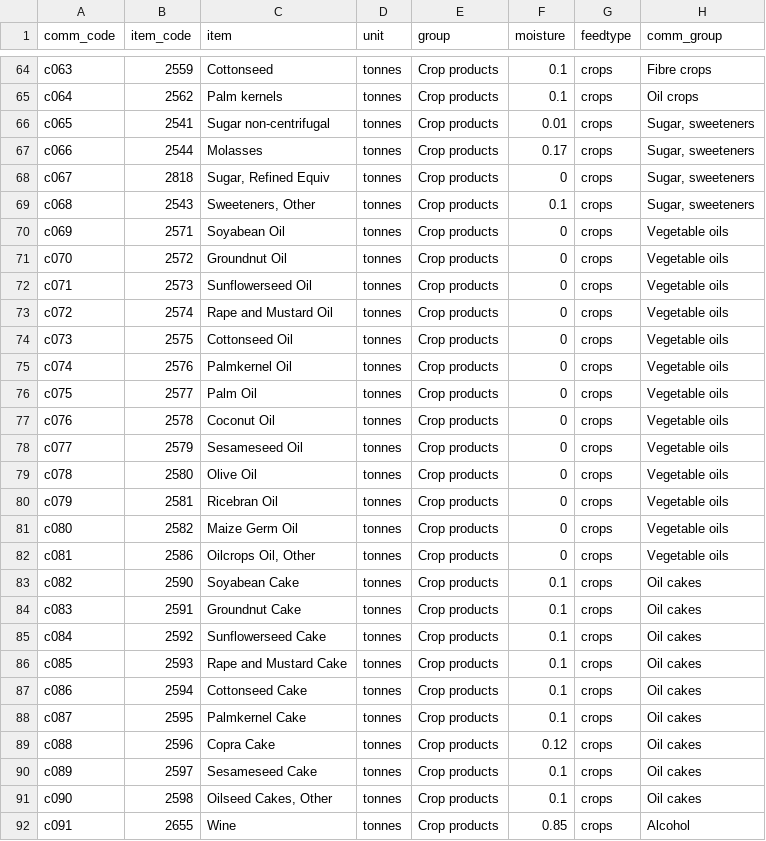
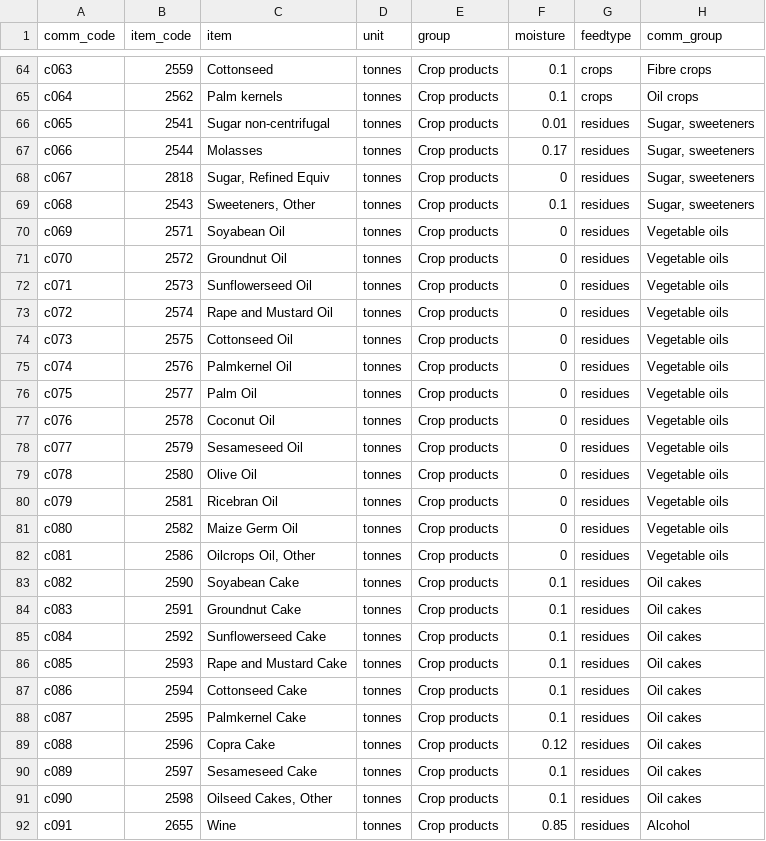
Before and after one commit to fineprint-global/fabio, a CSV file: inst/items_full.csv, drawn as a sheet; only a part is shown, gaps mark what is left out; the diff covers the shown part only.

```diff
--- a/inst/items_full.csv
+++ b/inst/items_full.csv
@@ -65,28 +65,28 @@ c063,2559,Cottonseed,tonnes,Crop products,0.1,crops,Fibre crops
 c064,2562,Palm kernels,tonnes,Crop products,0.1,crops,Oil crops
-c065,2541,Sugar non-centrifugal,tonnes,Crop products,0.01,crops,"Sugar, sweeteners"
-c066,2544,Molasses,tonnes,Crop products,0.17,crops,"Sugar, sweeteners"
-c067,2818,"Sugar, Refined Equiv",tonnes,Crop products,0,crops,"Sugar, sweeteners"
-c068,2543,"Sweeteners, Other",tonnes,Crop products,0.1,crops,"Sugar, sweeteners"
-c069,2571,Soyabean Oil,tonnes,Crop products,0,crops,Vegetable oils
-c070,2572,Groundnut Oil,tonnes,Crop products,0,crops,Vegetable oils
-c071,2573,Sunflowerseed Oil,tonnes,Crop products,0,crops,Vegetable oils
-c072,2574,Rape and Mustard Oil,tonnes,Crop products,0,crops,Vegetable oils
-c073,2575,Cottonseed Oil,tonnes,Crop products,0,crops,Vegetable oils
-c074,2576,Palmkernel Oil,tonnes,Crop products,0,crops,Vegetable oils
-c075,2577,Palm Oil,tonnes,Crop products,0,crops,Vegetable oils
-c076,2578,Coconut Oil,tonnes,Crop products,0,crops,Vegetable oils
-c077,2579,Sesameseed Oil,tonnes,Crop products,0,crops,Vegetable oils
-c078,2580,Olive Oil,tonnes,Crop products,0,crops,Vegetable oils
-c079,2581,Ricebran Oil,tonnes,Crop products,0,crops,Vegetable oils
-c080,2582,Maize Germ Oil,tonnes,Crop products,0,crops,Vegetable oils
-c081,2586,"Oilcrops Oil, Other",tonnes,Crop products,0,crops,Vegetable oils
-c082,2590,Soyabean Cake,tonnes,Crop products,0.1,crops,Oil cakes
-c083,2591,Groundnut Cake,tonnes,Crop products,0.1,crops,Oil cakes
-c084,2592,Sunflowerseed Cake,tonnes,Crop products,0.1,crops,Oil cakes
-c085,2593,Rape and Mustard Cake,tonnes,Crop products,0.1,crops,Oil cakes
-c086,2594,Cottonseed Cake,tonnes,Crop products,0.1,crops,Oil cakes
-c087,2595,Palmkernel Cake,tonnes,Crop products,0.1,crops,Oil cakes
-c088,2596,Copra Cake,tonnes,Crop products,0.12,crops,Oil cakes
-c089,2597,Sesameseed Cake,tonnes,Crop products,0.1,crops,Oil cakes
-c090,2598,"Oilseed Cakes, Other",tonnes,Crop products,0.1,crops,Oil cakes
-c091,2655,Wine,tonnes,Crop products,0.85,crops,Alcohol
+c065,2541,Sugar non-centrifugal,tonnes,Crop products,0.01,residues,"Sugar, sweeteners"
+c066,2544,Molasses,tonnes,Crop products,0.17,residues,"Sugar, sweeteners"
+c067,2818,"Sugar, Refined Equiv",tonnes,Crop products,0,residues,"Sugar, sweeteners"
+c068,2543,"Sweeteners, Other",tonnes,Crop products,0.1,residues,"Sugar, sweeteners"
+c069,2571,Soyabean Oil,tonnes,Crop products,0,residues,Vegetable oils
+c070,2572,Groundnut Oil,tonnes,Crop products,0,residues,Vegetable oils
+c071,2573,Sunflowerseed Oil,tonnes,Crop products,0,residues,Vegetable oils
+c072,2574,Rape and Mustard Oil,tonnes,Crop products,0,residues,Vegetable oils
+c073,2575,Cottonseed Oil,tonnes,Crop products,0,residues,Vegetable oils
+c074,2576,Palmkernel Oil,tonnes,Crop products,0,residues,Vegetable oils
+c075,2577,Palm Oil,tonnes,Crop products,0,residues,Vegetable oils
+c076,2578,Coconut Oil,tonnes,Crop products,0,residues,Vegetable oils
+c077,2579,Sesameseed Oil,tonnes,Crop products,0,residues,Vegetable oils
+c078,2580,Olive Oil,tonnes,Crop products,0,residues,Vegetable oils
+c079,2581,Ricebran Oil,tonnes,Crop products,0,residues,Vegetable oils
+c080,2582,Maize Germ Oil,tonnes,Crop products,0,residues,Vegetable oils
+c081,2586,"Oilcrops Oil, Other",tonnes,Crop products,0,residues,Vegetable oils
+c082,2590,Soyabean Cake,tonnes,Crop products,0.1,residues,Oil cakes
+c083,2591,Groundnut Cake,tonnes,Crop products,0.1,residues,Oil cakes
+c084,2592,Sunflowerseed Cake,tonnes,Crop products,0.1,residues,Oil cakes
+c085,2593,Rape and Mustard Cake,tonnes,Crop products,0.1,residues,Oil cakes
+c086,2594,Cottonseed Cake,tonnes,Crop products,0.1,residues,Oil cakes
+c087,2595,Palmkernel Cake,tonnes,Crop products,0.1,residues,Oil cakes
+c088,2596,Copra Cake,tonnes,Crop products,0.12,residues,Oil cakes
+c089,2597,Sesameseed Cake,tonnes,Crop products,0.1,residues,Oil cakes
+c090,2598,"Oilseed Cakes, Other",tonnes,Crop products,0.1,residues,Oil cakes
+c091,2655,Wine,tonnes,Crop products,0.85,residues,Alcohol
```
Also changed, not shown: 5 edited cells elsewhere in this file, 3 other files.
